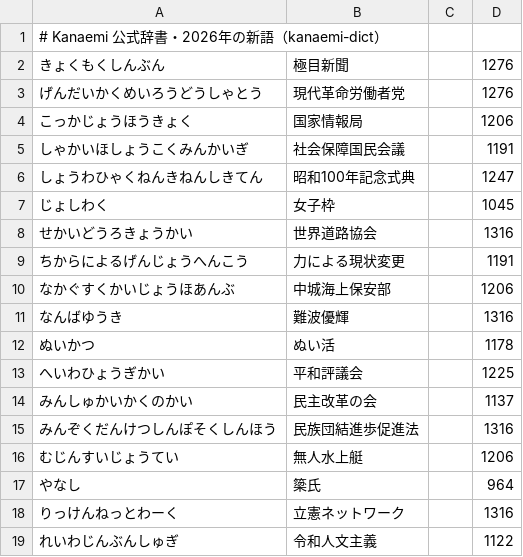
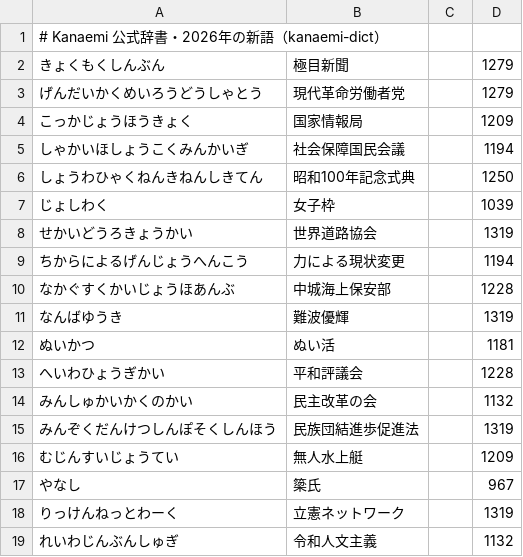
Before and after one commit to kanaemi-app/kanaemi-dict, a TSV file: dictionaries/2026.tsv, drawn as a sheet.

```diff
--- a/dictionaries/2026.tsv
+++ b/dictionaries/2026.tsv
@@ -1,19 +1,19 @@
 # Kanaemi 公式辞書・2026年の新語（kanaemi-dict）
-きょくもくしんぶん	極目新聞		1276
-げんだいかくめいろうどうしゃとう	現代革命労働者党		1276
-こっかじょうほうきょく	国家情報局		1206
-しゃかいほしょうこくみんかいぎ	社会保障国民会議		1191
-しょうわひゃくねんきねんしきてん	昭和100年記念式典		1247
-じょしわく	女子枠		1045
-せかいどうろきょうかい	世界道路協会		1316
-ちからによるげんじょうへんこう	力による現状変更		1191
-なかぐすくかいじょうほあんぶ	中城海上保安部		1206
-なんばゆうき	難波優輝		1316
-ぬいかつ	ぬい活		1178
-へいわひょうぎかい	平和評議会		1225
-みんしゅかいかくのかい	民主改革の会		1137
-みんぞくだんけつしんぽそくしんほう	民族団結進歩促進法		1316
-むじんすいじょうてい	無人水上艇		1206
-やなし	簗氏		964
-りっけんねっとわーく	立憲ネットワーク		1316
-れいわじんぶんしゅぎ	令和人文主義		1122
+きょくもくしんぶん	極目新聞		1279
+げんだいかくめいろうどうしゃとう	現代革命労働者党		1279
+こっかじょうほうきょく	国家情報局		1209
+しゃかいほしょうこくみんかいぎ	社会保障国民会議		1194
+しょうわひゃくねんきねんしきてん	昭和100年記念式典		1250
+じょしわく	女子枠		1039
+せかいどうろきょうかい	世界道路協会		1319
+ちからによるげんじょうへんこう	力による現状変更		1194
+なかぐすくかいじょうほあんぶ	中城海上保安部		1228
+なんばゆうき	難波優輝		1319
+ぬいかつ	ぬい活		1181
+へいわひょうぎかい	平和評議会		1228
+みんしゅかいかくのかい	民主改革の会		1132
+みんぞくだんけつしんぽそくしんほう	民族団結進歩促進法		1319
+むじんすいじょうてい	無人水上艇		1209
+やなし	簗氏		967
+りっけんねっとわーく	立憲ネットワーク		1319
+れいわじんぶんしゅぎ	令和人文主義		1132
```
Also changed, not shown: dictionaries/economy.tsv, dictionaries/medical.tsv, 17 other files.
